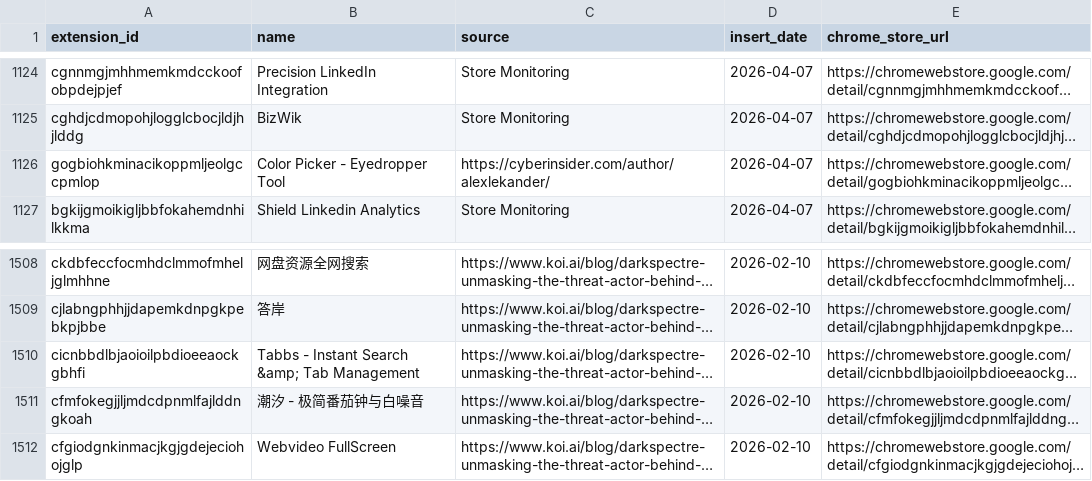
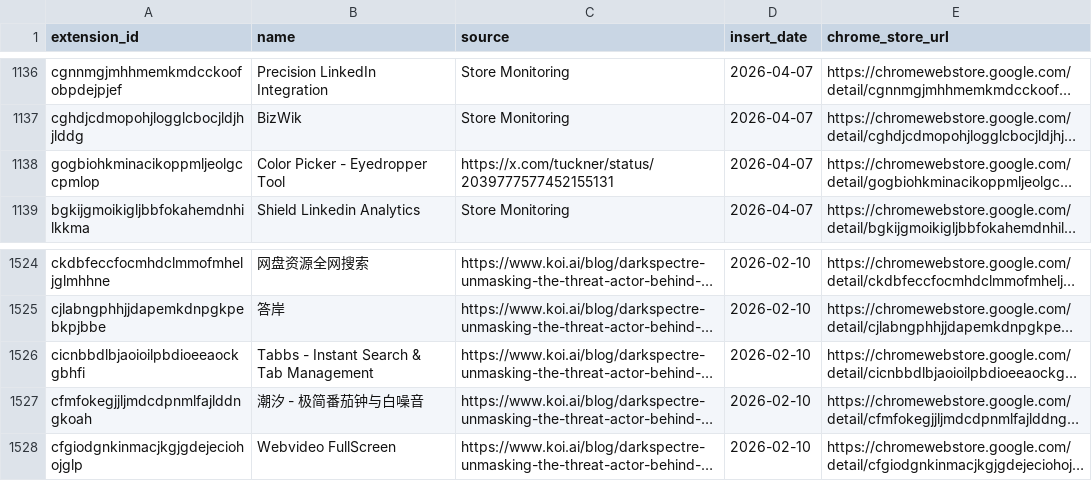
Before and after one commit to toborrm9/malicious_extension_sentry, a CSV file: threat-intel-feeds/malext_splunk_lookup.csv, drawn as a sheet; only a part is shown, gaps mark what is left out; long unchanged cells end in …; addresses are those after the commit; the diff covers the shown part only; the diff names each change by its address in the sheet, - before the commit and + after, or states it on an @@ line.

```diff
--- a/threat-intel-feeds/malext_splunk_lookup.csv
+++ b/threat-intel-feeds/malext_splunk_lookup.csv
-C1138 (source): https://cyberinsider.com/author/alexlekander/
+C1138 (source): https://x.com/tuckner/status/2039777577452155131
-B1526 (name): Tabbs - Instant Search &amp; Tab Management
+B1526 (name): Tabbs - Instant Search & Tab Management
```
Also changed, not shown: 16 added rows elsewhere in this file.
